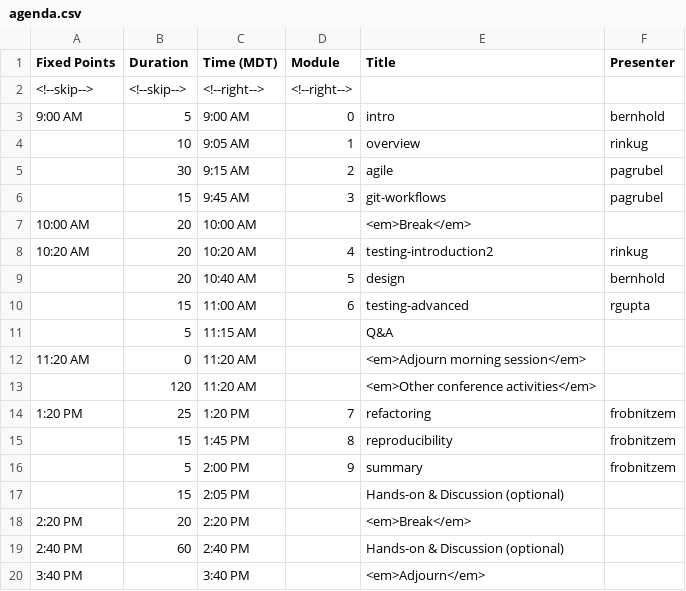
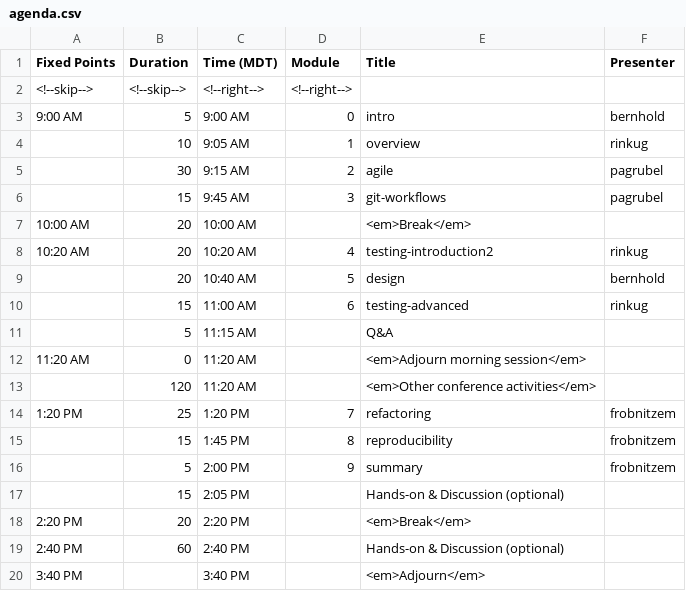
Before and after one commit to bssw-tutorial/bssw-tutorial.github.io, a CSV file: _data/bsswt/2022-04-07-iss/agenda.csv, drawn as a sheet.

Commit message:
Correct Runku's gh id

```diff
--- a/_data/bsswt/2022-04-07-iss/agenda.csv
+++ b/_data/bsswt/2022-04-07-iss/agenda.csv
@@ -9,3 +9,3 @@ Fixed Points,Duration,Time (MDT),Module,Title,Presenter
 ,20,10:40 AM,5,design,bernhold
-,15,11:00 AM,6,testing-advanced,rgupta
+,15,11:00 AM,6,testing-advanced,rinkug
 ,5,11:15 AM,,Q&A,
```
